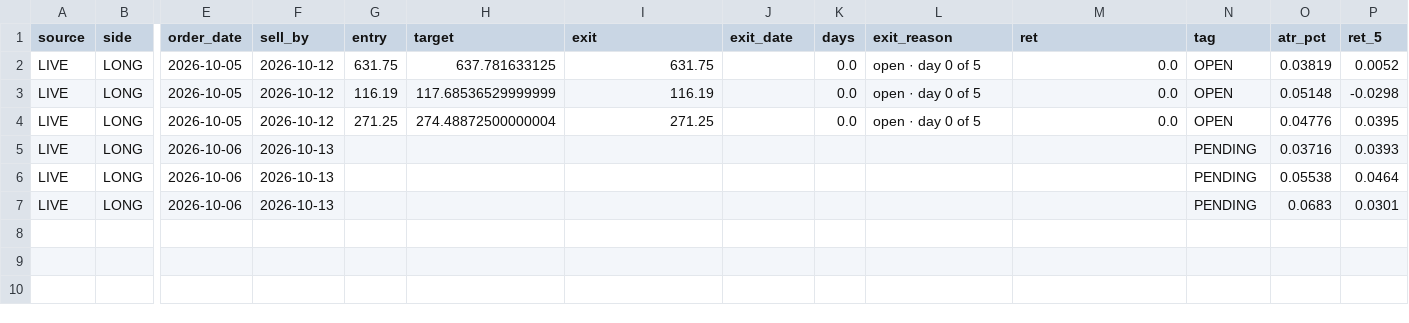
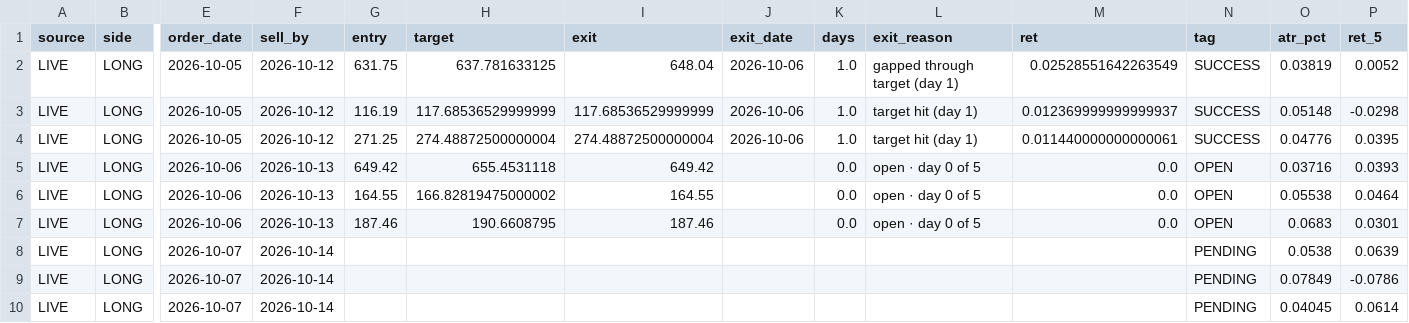
Before and after one commit to sujansannidhi/extreme-move-screener, a CSV file: out/ledger.csv, drawn as a sheet; only a part is shown, gaps mark what is left out; rows hold the shown columns only; the diff names each change by its address in the sheet, - before the commit and + after, or states it on an @@ line.

```diff
--- a/out/ledger.csv
+++ b/out/ledger.csv
-I2 (exit): 631.75
+I2 (exit): 648.04
-J2:J4 (exit_date): (empty)
+J2:J4 (exit_date): 2026-10-06
-K2:K4 (days): 0.0
+K2:K4 (days): 1.0
-L2 (exit_reason): open · day 0 of 5
+L2 (exit_reason): gapped through target (day 1)
-M2 (ret): 0.0
+M2 (ret): 0.02528551642263549
-N2:N4 (tag): OPEN
+N2:N4 (tag): SUCCESS
-I3 (exit): 116.19
+I3 (exit): 117.68536529999999
-L3:L4 (exit_reason): open · day 0 of 5
+L3:L4 (exit_reason): target hit (day 1)
-M3 (ret): 0.0
+M3 (ret): 0.012369999999999937
-I4 (exit): 271.25
+I4 (exit): 274.48872500000004
-M4 (ret): 0.0
+M4 (ret): 0.011440000000000061
-G5 (entry): (empty)
+G5 (entry): 649.42
-H5 (target): (empty)
+H5 (target): 655.4531118
-I5 (exit): (empty)
+I5 (exit): 649.42
-K5:K7 (days): (empty)
+K5:K7 (days): 0.0
-L5:L7 (exit_reason): (empty)
+L5:L7 (exit_reason): open · day 0 of 5
-M5:M7 (ret): (empty)
+M5:M7 (ret): 0.0
-N5:N7 (tag): PENDING
+N5:N7 (tag): OPEN
-G6 (entry): (empty)
+G6 (entry): 164.55
-H6 (target): (empty)
+H6 (target): 166.82819475000002
-I6 (exit): (empty)
+I6 (exit): 164.55
-G7 (entry): (empty)
+G7 (entry): 187.46
-H7 (target): (empty)
+H7 (target): 190.6608795
-I7 (exit): (empty)
+I7 (exit): 187.46
+row 8: LIVE | LONG | 2026-10-07 | 2026-10-14 |  |  |  |  |  |  |  | PENDING | 0.0538 | 0.0639
+row 9: LIVE | LONG | 2026-10-07 | 2026-10-14 |  |  |  |  |  |  |  | PENDING | 0.07849 | -0.0786
+row 10: LIVE | LONG | 2026-10-07 | 2026-10-14 |  |  |  |  |  |  |  | PENDING | 0.04045 | 0.0614
```
Also changed, not shown: 3 other files.
